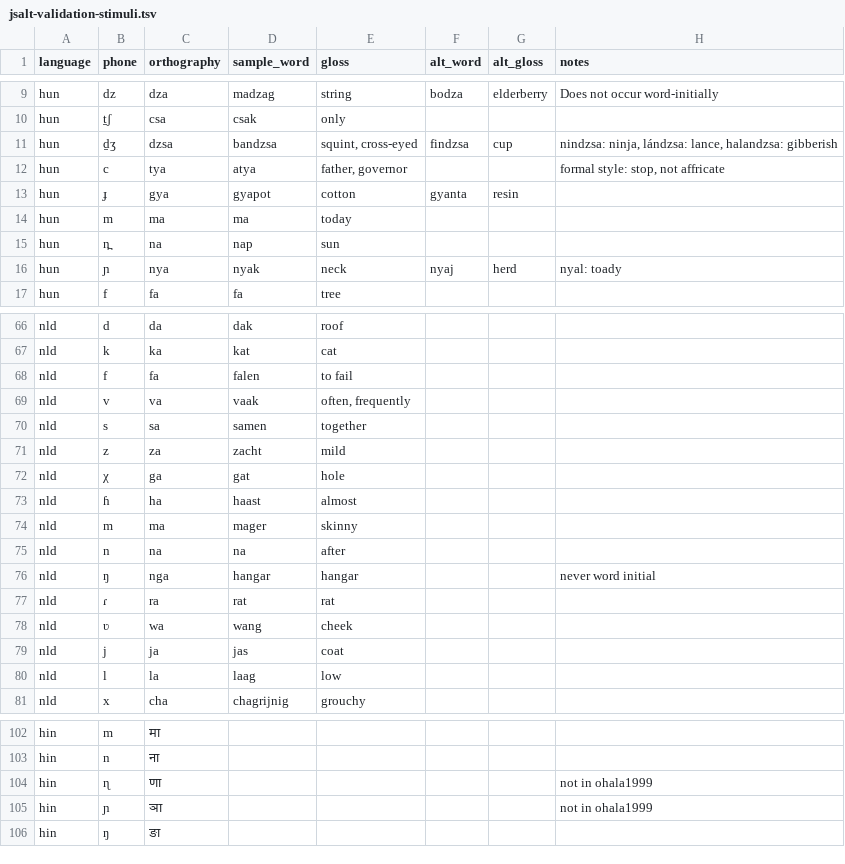
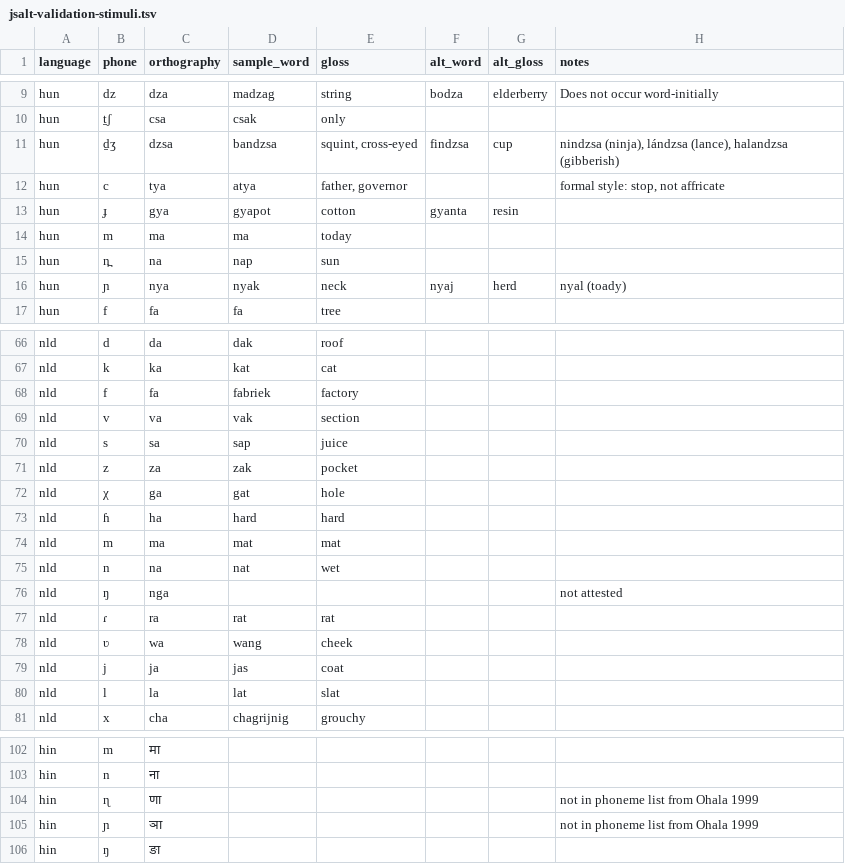
Before and after one commit to drammock/eeg-phone-coding, a TSV file: jsalt-validation-stimuli.tsv, drawn as a sheet; only a part is shown, gaps mark what is left out; the diff covers the shown part only.

Commit message:
incorporate feedback on Dutch words, clearer notes, removed whitespace

```diff
--- a/jsalt-validation-stimuli.tsv
+++ b/jsalt-validation-stimuli.tsv
@@ -11,2 +11,2 @@ hun	t̠ʃ	csa	csak	only
-hun	d̠ʒ	dzsa	bandzsa	squint, cross-eyed	findzsa	cup	nindzsa: ninja, lándzsa: lance, halandzsa: gibberish
+hun	d̠ʒ	dzsa	bandzsa	squint, cross-eyed	findzsa	cup	nindzsa (ninja), lándzsa (lance), halandzsa (gibberish)
 hun	c	tya	atya	father, governor			formal style: stop, not affricate
@@ -16 +16 @@ hun	n̪	na	nap	sun
-hun	ɲ	nya	nyak	neck	nyaj	herd	nyal: toady
+hun	ɲ	nya	nyak	neck	nyaj	herd	nyal (toady)
@@ -68,4 +68,4 @@ nld	k	ka	kat	cat
-nld	f	fa	falen	to fail			
-nld	v	va	vaak	often, frequently			
-nld	s	sa	samen	together			
-nld	z	za	zacht	mild			
+nld	f	fa	fabriek	factory
+nld	v	va	vak	section
+nld	s	sa	sap	juice
+nld	z	za	zak	pocket
@@ -73,4 +73,4 @@ nld	χ	ga	gat	hole
-nld	ɦ	ha	haast	almost			
-nld	m	ma	mager	skinny			
-nld	n	na	na	after			
-nld	ŋ	nga	hangar	hangar			never word initial
+nld	ɦ	ha	hard	hard
+nld	m	ma	mat	mat
+nld	n	na	nat	wet
+nld	ŋ	nga					not attested
@@ -80 +80 @@ nld	j	ja	jas	coat
-nld	l	la	laag	low			
+nld	l	la	lat	slat
@@ -104,2 +104,2 @@ hin	n	ना
-hin	ɳ	णा					not in ohala1999
-hin	ɲ	ञा					not in ohala1999
+hin	ɳ	णा					not in phoneme list from Ohala 1999
+hin	ɲ	ञा					not in phoneme list from Ohala 1999
```
Also changed, not shown: 6 edited cells elsewhere in this file.
